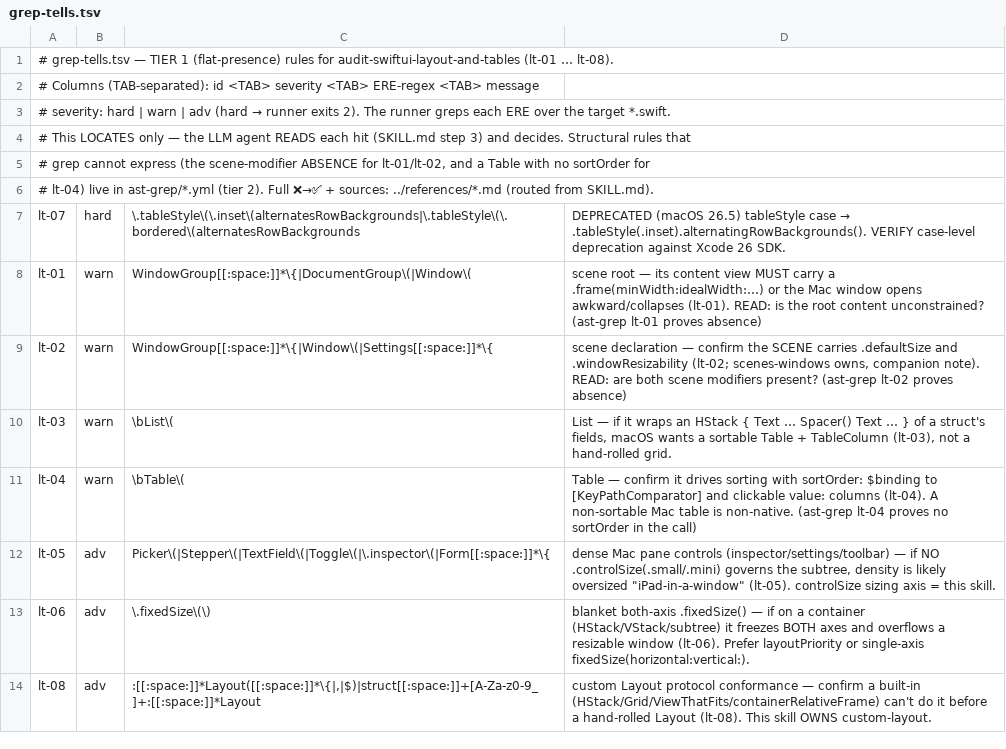
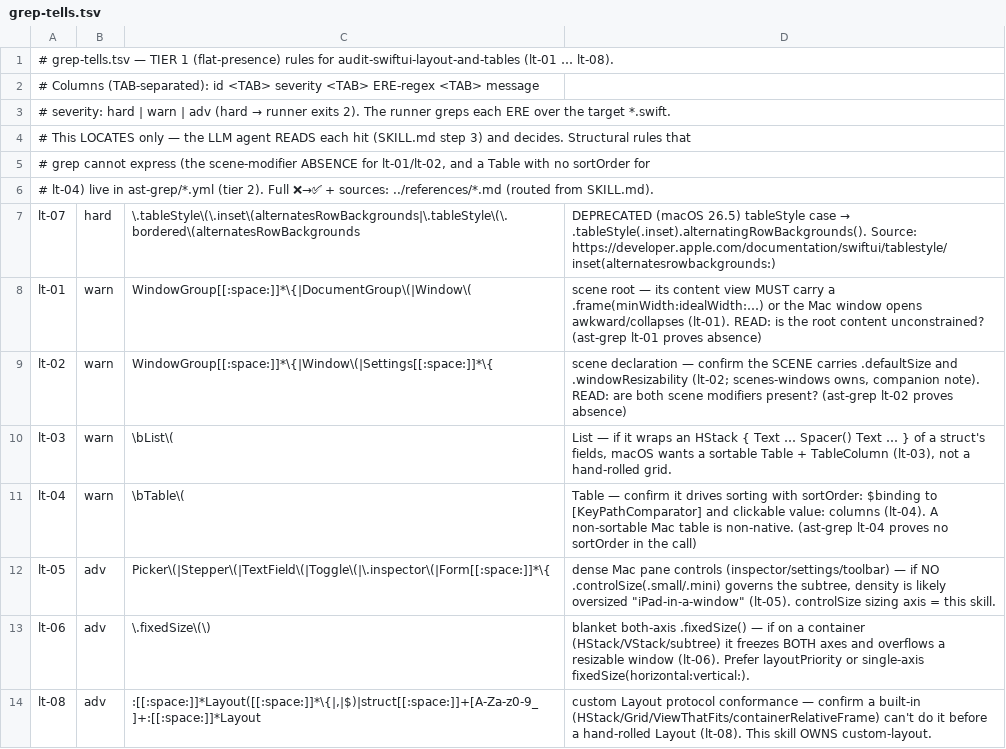
Before and after one commit to yigitkonur/plugin-swiftui, a TSV file: skills/audit-swiftui-layout-and-tables/lint/grep-tells.tsv, drawn as a sheet.

```diff
--- a/skills/audit-swiftui-layout-and-tables/lint/grep-tells.tsv
+++ b/skills/audit-swiftui-layout-and-tables/lint/grep-tells.tsv
@@ -6,3 +6,3 @@
 # lt-04) live in ast-grep/*.yml (tier 2). Full ❌→✅ + sources: ../references/*.md (routed from SKILL.md).
-lt-07	hard	\.tableStyle\(\.inset\(alternatesRowBackgrounds|\.tableStyle\(\.bordered\(alternatesRowBackgrounds	DEPRECATED (macOS 26.5) tableStyle case → .tableStyle(.inset).alternatingRowBackgrounds(). VERIFY case-level deprecation against Xcode 26 SDK.
+lt-07	hard	\.tableStyle\(\.inset\(alternatesRowBackgrounds|\.tableStyle\(\.bordered\(alternatesRowBackgrounds	DEPRECATED (macOS 26.5) tableStyle case → .tableStyle(.inset).alternatingRowBackgrounds(). Source: https://developer.apple.com/documentation/swiftui/tablestyle/inset(alternatesrowbackgrounds:)
 lt-01	warn	WindowGroup[[:space:]]*\{|DocumentGroup\(|Window\(	scene root — its content view MUST carry a .frame(minWidth:idealWidth:…) or the Mac window opens awkward/collapses (lt-01). READ: is the root content unconstrained? (ast-grep lt-01 proves absence)
```
Also changed, not shown: skills/audit-swiftui-charts/lint/grep-tells.tsv, skills/audit-swiftui-drawing-canvas/lint/grep-tells.tsv, 27 other files.
